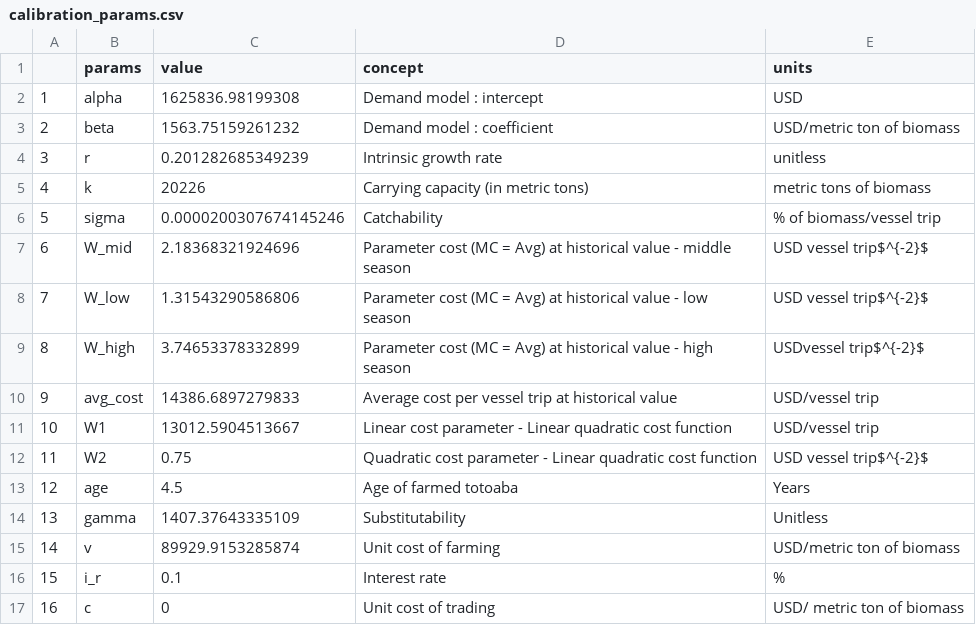
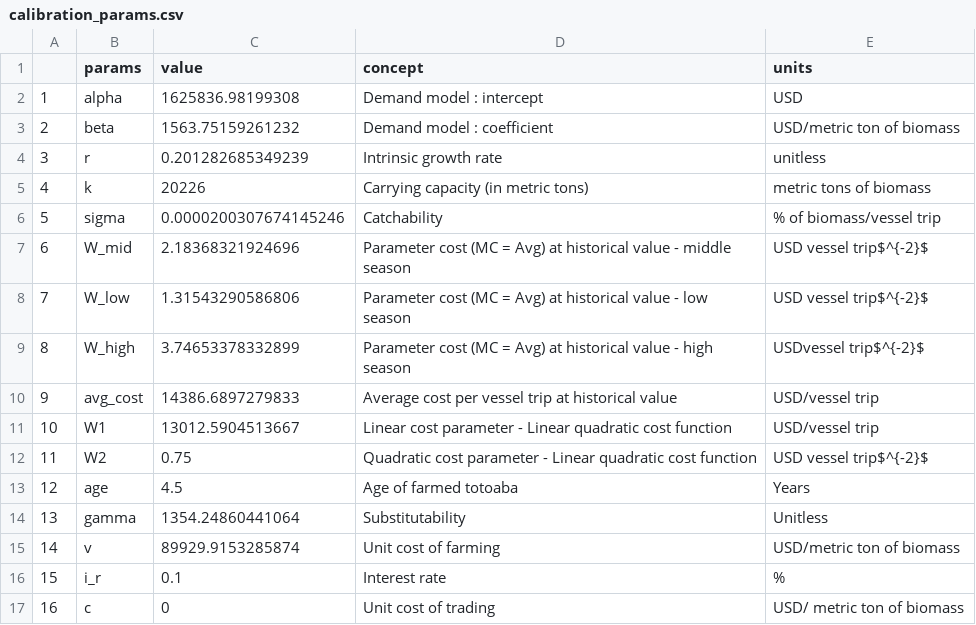
Before and after one commit to julawson/conservation_farming_totoaba, a CSV file: data/outputs/calibration_params.csv, drawn as a sheet.

```diff
--- a/data/outputs/calibration_params.csv
+++ b/data/outputs/calibration_params.csv
@@ -13,3 +13,3 @@
 "12","age",4.5,"Age of farmed totoaba","Years"
-"13","gamma",1407.37643335109,"Substitutability","Unitless"
+"13","gamma",1354.24860441064,"Substitutability","Unitless"
 "14","v",89929.9153285874,"Unit cost of farming","USD/metric ton of biomass"
```
Also changed, not shown: data/outputs/bioecon_performance_table.csv, data/outputs/results_all_models.csv, 7 other files.
